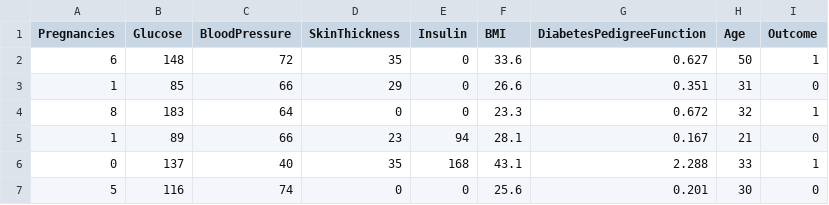
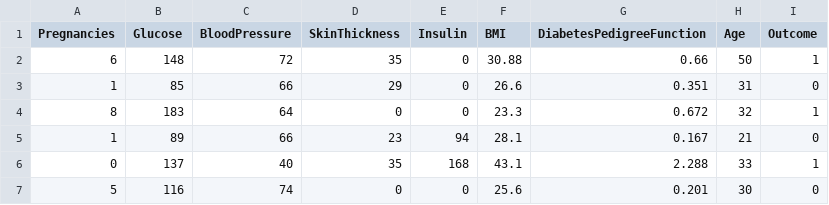
Before and after one commit to henoka14/Streamlit_demo, a CSV file: data/diabetes.csv, drawn as a sheet; only a part is shown.

Commit message:
Update diabetes.csv

```diff
--- a/data/diabetes.csv
+++ b/data/diabetes.csv
@@ -1,3 +1,3 @@
 Pregnancies,Glucose,BloodPressure,SkinThickness,Insulin,BMI,DiabetesPedigreeFunction,Age,Outcome
-6,148,72,35,0,33.6,0.627,50,1
+6,148,72,35,0,30.88,0.66,50,1
 1,85,66,29,0,26.6,0.351,31,0
```
